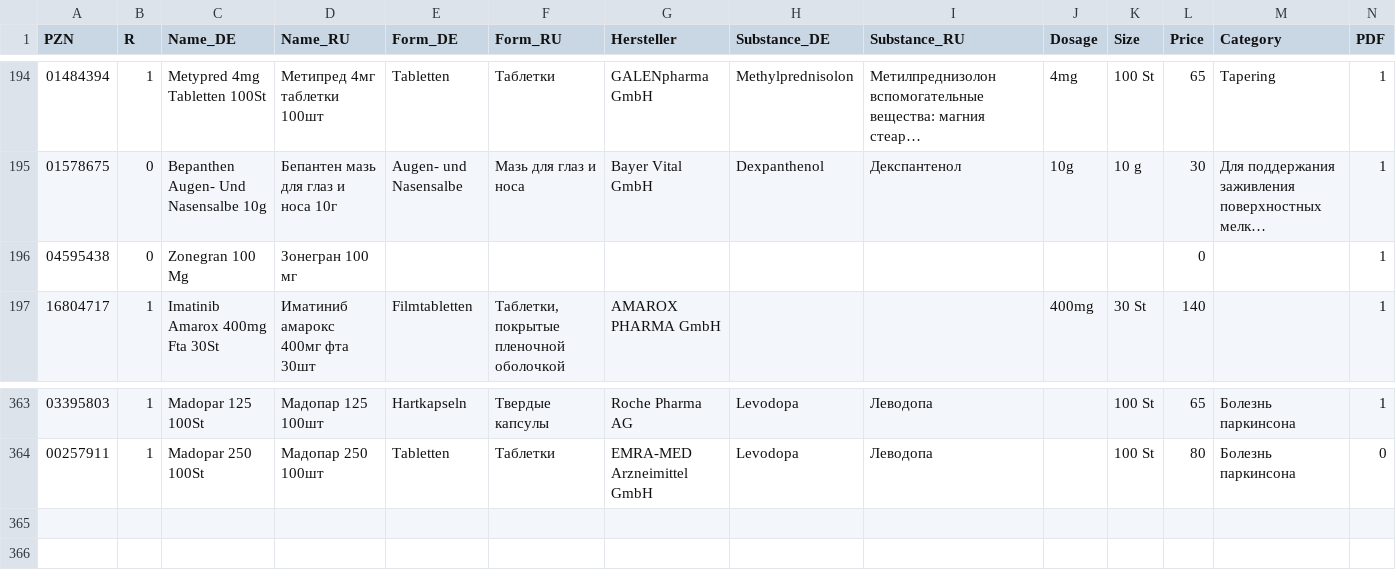
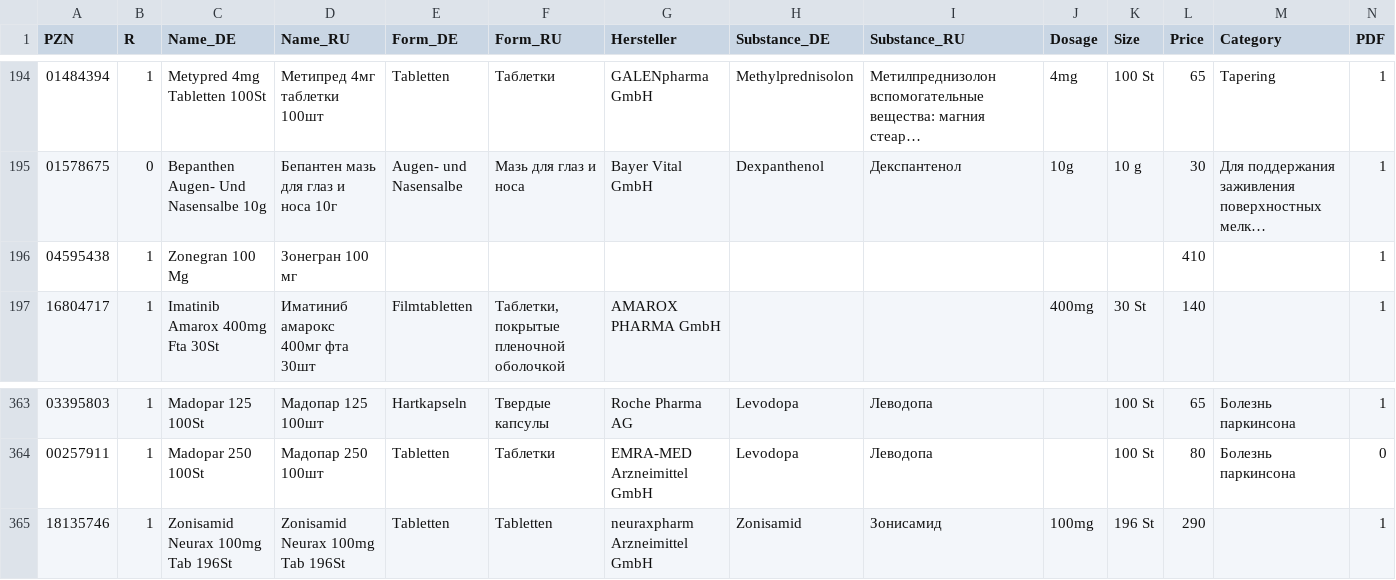
Before and after one commit to gxxmwolf-wq/catalog, a CSV file: db.csv, drawn as a sheet; only a part is shown, gaps mark what is left out; long unchanged cells end in …; the diff names each change by its address in the sheet, - before the commit and + after, or states it on an @@ line.

Commit message:
Обновление базы PZN (Диск + GitHub) 🚀

```diff
--- a/db.csv
+++ b/db.csv
-B196 (R): 0
+B196 (R): 1
-L196 (Price): 0
+L196 (Price): 410
+row 365: 18135746 | 1 | Zonisamid Neurax 100mg Tab 196St | Zonisamid Neurax 100mg Tab 196St | Tabletten | Tabletten | neuraxpharm Arzneimittel GmbH | Zonisamid | Зонисамид | 100mg | 196 St | 290 |  | 1
```
